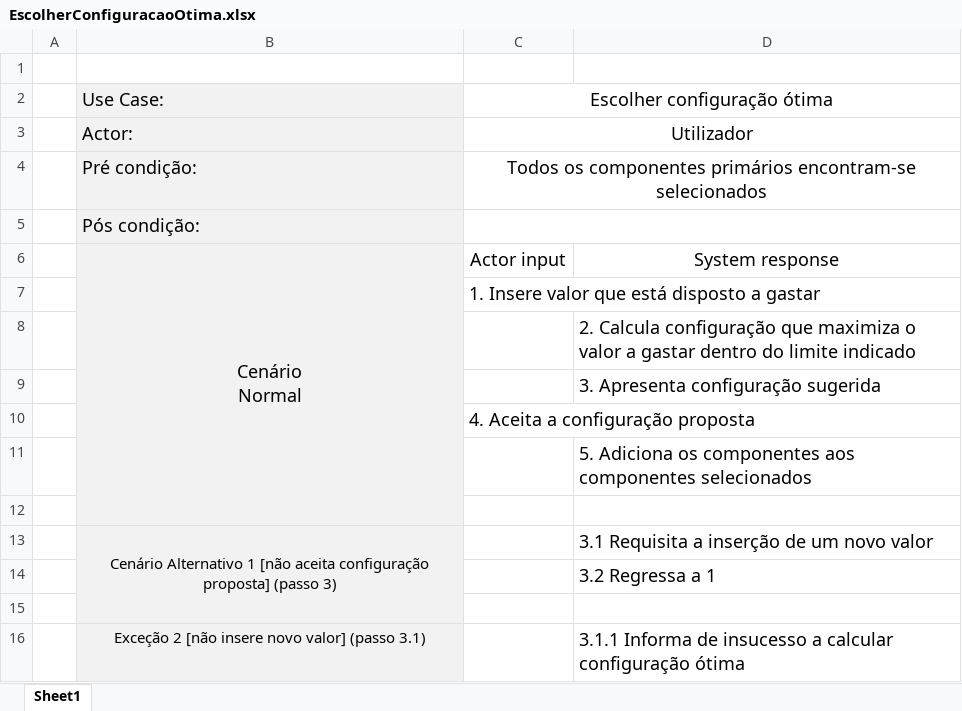
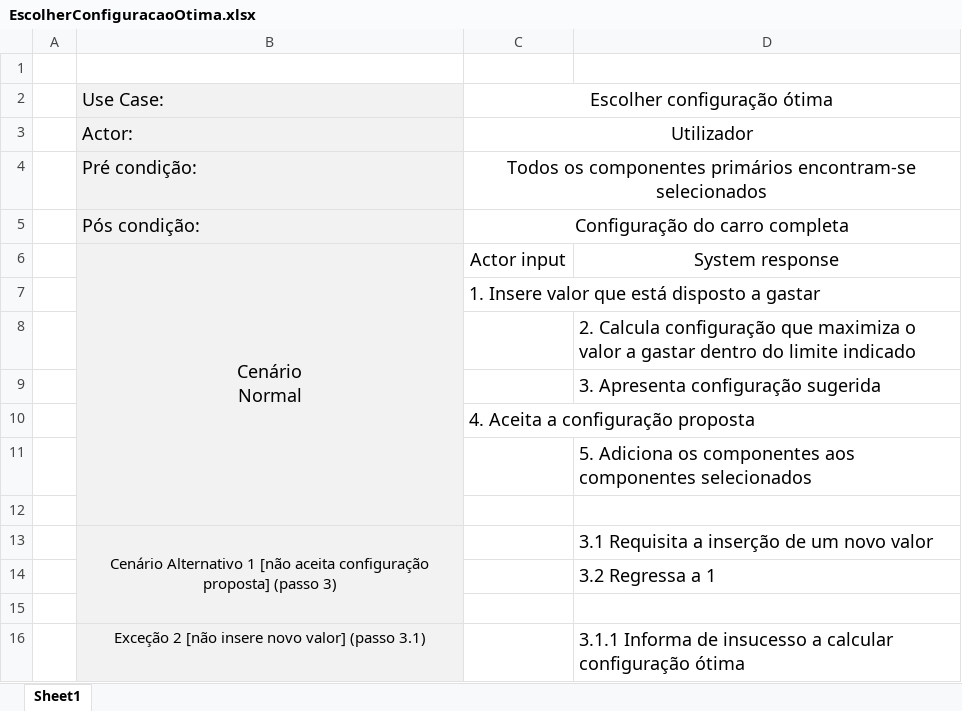
Before and after one commit to alves-luis/dss-configura_facil, an Excel workbook: diagramas/UseCases/EscolherConfiguracaoOtima.xlsx, sheet Sheet1, drawn as a sheet; values as stored, in another font and other column widths than the file's, no borders; the diff names each change by its address in the sheet, - before the commit and + after, or states it on an @@ line.

```diff
--- a/diagramas/UseCases/EscolherConfiguracaoOtima.xlsx (sheet Sheet1)
+++ b/diagramas/UseCases/EscolherConfiguracaoOtima.xlsx (sheet Sheet1)
-C5: (empty)
+C5: Configuração do carro completa
```
Also changed, not shown: diagramas/UseCases/EscolherComponentePrimario.xlsx, diagramas/UseCases/EscolherPacotePreConfigurado.xlsx, 5 other files.
